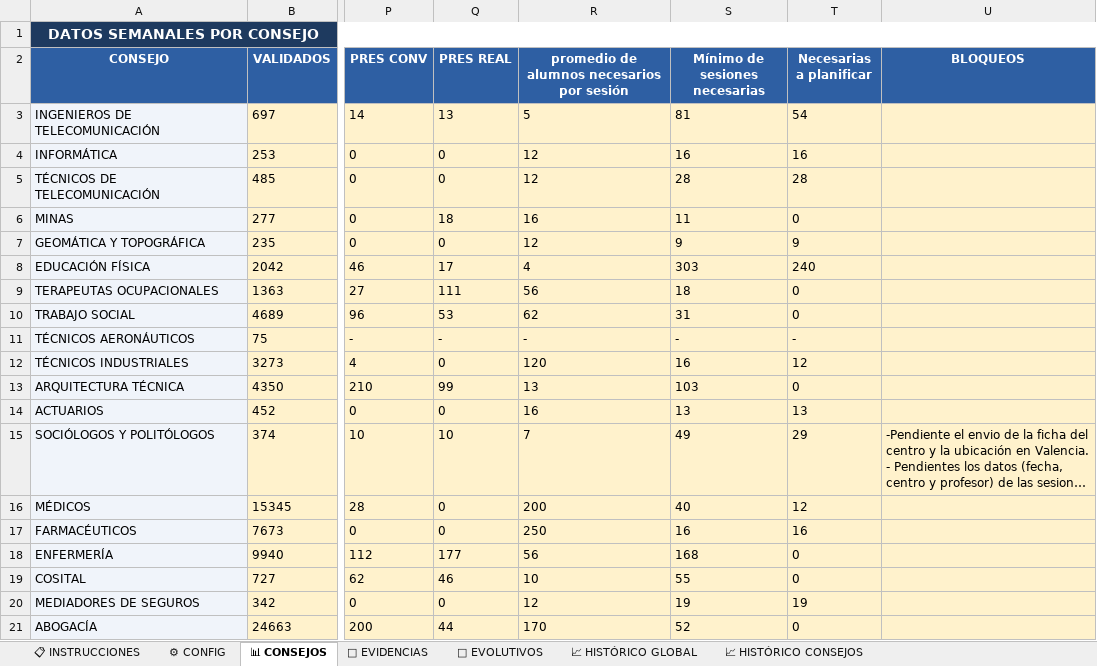
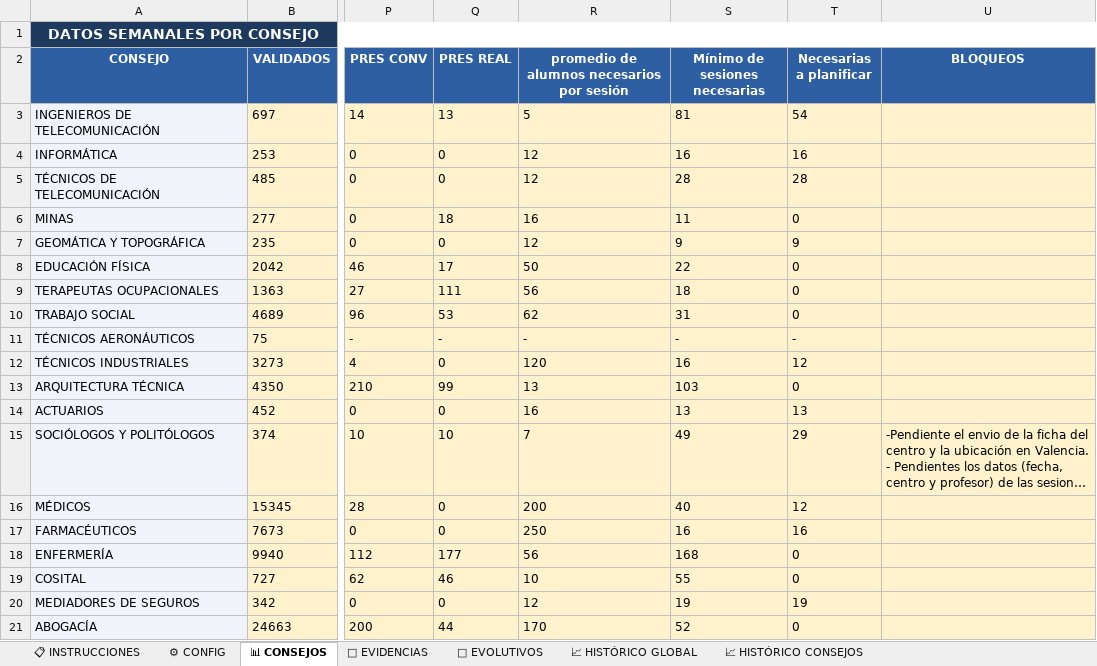
Before and after one commit to rinconrobertoj-oss/dashboard_V5, an Excel workbook: data/informe.xlsx, sheet 📊 CONSEJOS, drawn as a sheet; only a part is shown, gaps mark what is left out; long unchanged cells end in …; values as stored, in another font and other column widths than the file's, no borders; the diff names each change by its address in the sheet, - before the commit and + after, or states it on an @@ line.

Commit message:
Informe semanal 0417

```diff
--- a/data/informe.xlsx (sheet 📊 CONSEJOS)
+++ b/data/informe.xlsx (sheet 📊 CONSEJOS)
-R8: 4
+R8: 50
-S8 (Mínimo de sesiones necesarias): 303
+S8 (Mínimo de sesiones necesarias): 22
-T8 (Necesarias a planificar): 240
+T8 (Necesarias a planificar): 0
```
Also changed, not shown: 1 other file.
